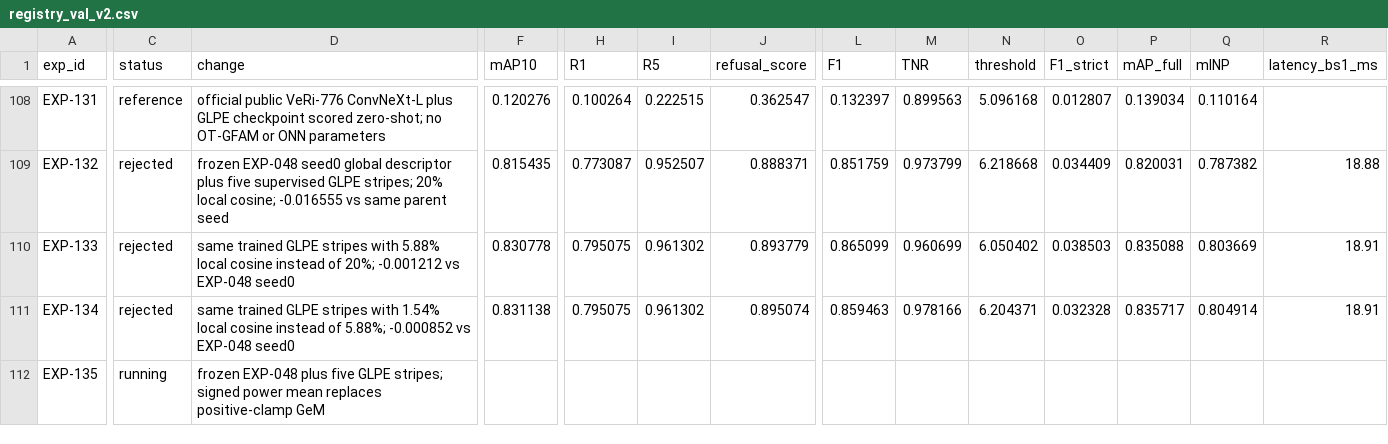
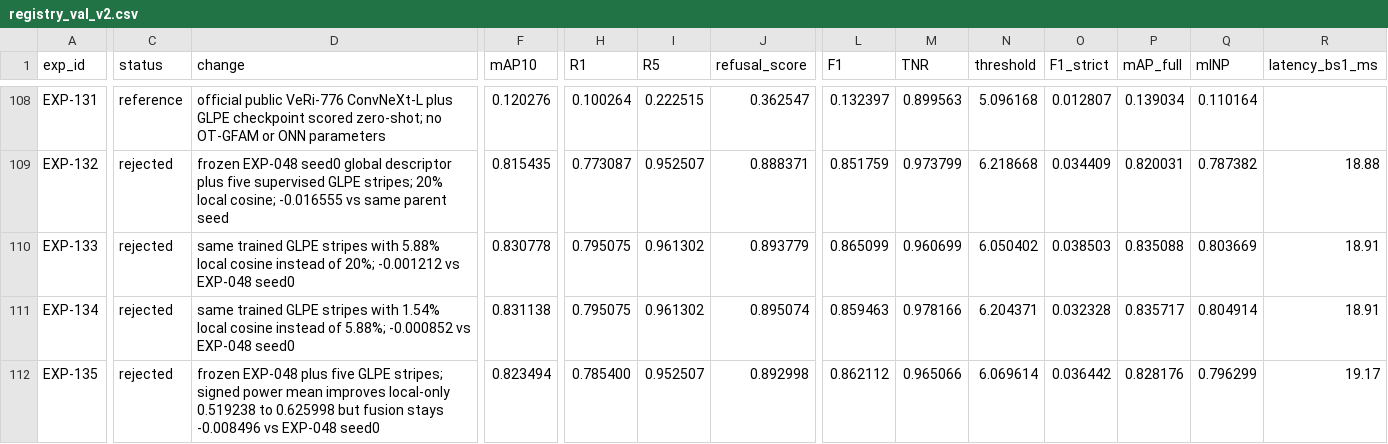
Before and after one commit to chrizantona/yslfalcon, a CSV file: experiments/registry_val_v2.csv, drawn as a sheet; only a part is shown, gaps mark what is left out; the diff covers the shown part only; the diff names each change by its address in the sheet, - before the commit and + after, or states it on an @@ line.

```diff
--- a/experiments/registry_val_v2.csv
+++ b/experiments/registry_val_v2.csv
-C112 (status): running
+C112 (status): rejected
-D112 (change): …power mean replaces positive-clamp GeM
+D112 (change): …power mean improves local-only 0.519238 to 0.625998 but fusion stays -0.008496 vs EXP-048 seed0
-F112 (mAP10): (empty)
+F112 (mAP10): 0.823494
-H112 (R1): (empty)
+H112 (R1): 0.785400
-I112 (R5): (empty)
+I112 (R5): 0.952507
-J112 (refusal_score): (empty)
+J112 (refusal_score): 0.892998
-L112 (F1): (empty)
+L112 (F1): 0.862112
-M112 (TNR): (empty)
+M112 (TNR): 0.965066
-N112 (threshold): (empty)
+N112 (threshold): 6.069614
-O112 (F1_strict): (empty)
+O112 (F1_strict): 0.036442
-P112 (mAP_full): (empty)
+P112 (mAP_full): 0.828176
-Q112 (mINP): (empty)
+Q112 (mINP): 0.796299
-R112 (latency_bs1_ms): (empty)
+R112 (latency_bs1_ms): 19.17
```
Also changed, not shown: 3 edited cells elsewhere in this file, 6 other files.
